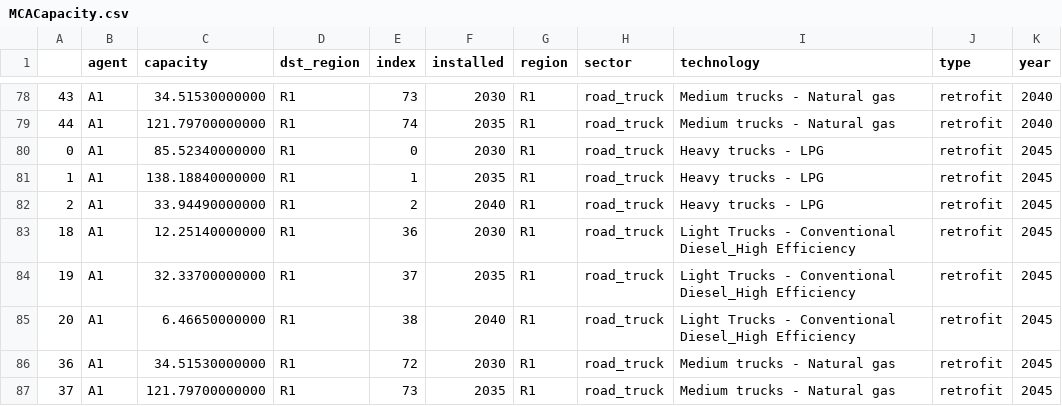
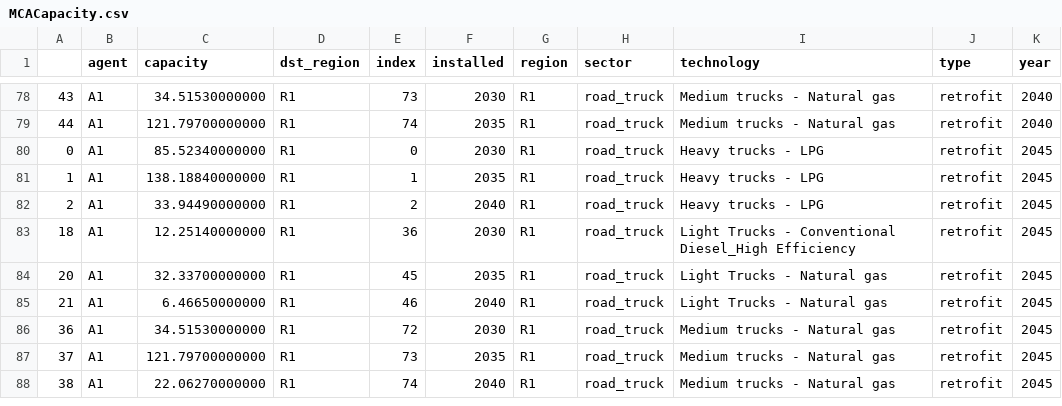
Before and after one commit to EnergySystemsModellingLab/MUSE_Lab, a CSV file: EnergyConversion_MUSE_Model/Efficiency/Results/MCACapacity.csv, drawn as a sheet; only a part is shown, gaps mark what is left out; the shorter side is filled out with more unchanged rows; the diff covers the shown part only.

```diff
--- a/EnergyConversion_MUSE_Model/Efficiency/Results/MCACapacity.csv
+++ b/EnergyConversion_MUSE_Model/Efficiency/Results/MCACapacity.csv
@@ -83,4 +83,4 @@
 18,A1,12.25140000000,R1,36,2030,R1,road_truck,Light Trucks - Conventional Diesel_High Efficiency,retrofit,2045
-19,A1,32.33700000000,R1,37,2035,R1,road_truck,Light Trucks - Conventional Diesel_High Efficiency,retrofit,2045
-20,A1,6.46650000000,R1,38,2040,R1,road_truck,Light Trucks - Conventional Diesel_High Efficiency,retrofit,2045
+20,A1,32.33700000000,R1,45,2035,R1,road_truck,Light Trucks - Natural gas,retrofit,2045
+21,A1,6.46650000000,R1,46,2040,R1,road_truck,Light Trucks - Natural gas,retrofit,2045
 36,A1,34.51530000000,R1,72,2030,R1,road_truck,Medium trucks - Natural gas,retrofit,2045
```
Also changed, not shown: 1 added row, 1 removed row and 30 edited cells elsewhere in this file, EnergyConversion_MUSE_Model/Efficiency/Results/MCAMetric_Capital_Costs.csv, EnergyConversion_MUSE_Model/Efficiency/Results/MCAMetric_Consumption.csv, 6 other files.
